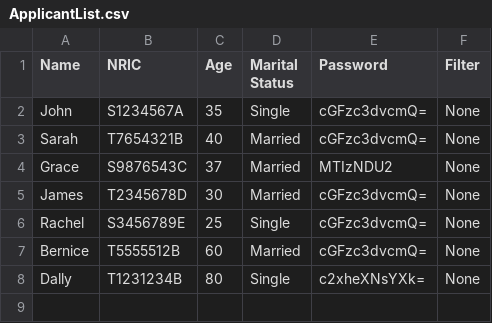
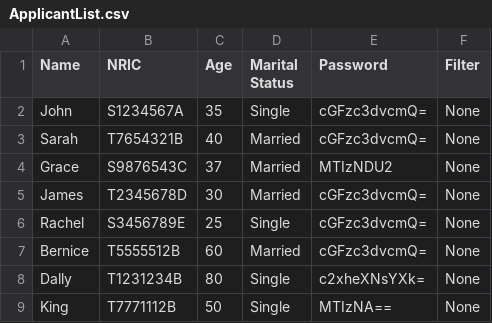
Before and after one commit to yitenglol/SDDA-grp3, a CSV file: SOLID/ApplicantList.csv, drawn as a sheet; the diff names each change by its address in the sheet, - before the commit and + after, or states it on an @@ line.

```diff
--- a/SOLID/ApplicantList.csv
+++ b/SOLID/ApplicantList.csv
+row 9: King | T7771112B | 50 | Single | MTIzNA== | None
```
Also changed, not shown: SOLID/ProjectList.csv, 32 other files.
